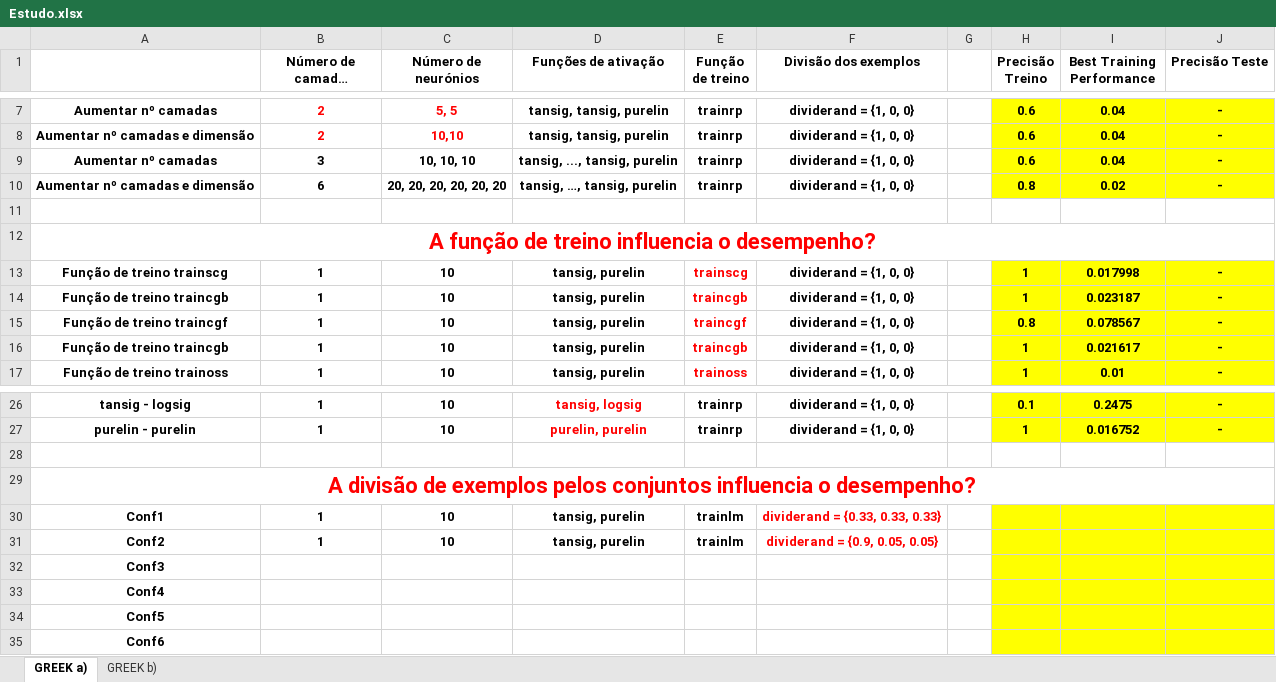
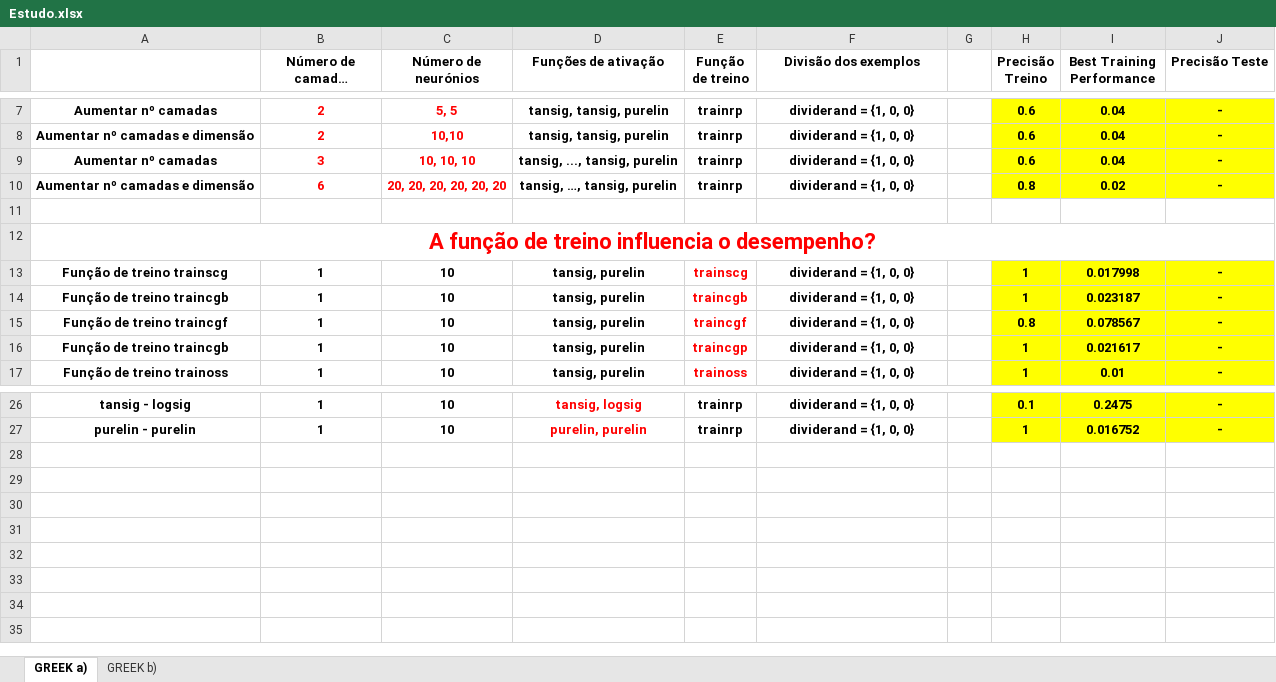
Before and after one commit to JOSEALM3IDA/isec-trabalho-cr, an Excel workbook: Estudo.xlsx, sheet GREEK a), drawn as a sheet; only a part is shown, gaps mark what is left out; long unchanged cells end in …; values as stored, in another font and other column widths than the file's, no borders; the diff names each change by its address in the sheet, - before the commit and + after, or states it on an @@ line.

```diff
--- a/Estudo.xlsx (sheet GREEK a))
+++ b/Estudo.xlsx (sheet GREEK a))
-B9:C10 text colour: black
+B9:C10 text colour: #FF0000
-E16 (Função de treino): traincgb
+E16 (Função de treino): traincgp
-row 28: (empty)
-row 29: A divisão de exemplos pelos conjuntos influencia o desempenho?
-row 30: Conf1 | 1 | 10 | tansig, purelin | trainlm | dividerand = {0.33, 0.33, 0.33}
-row 31: Conf2 | 1 | 10 | tansig, purelin | trainlm | dividerand = {0.9, 0.05, 0.05}
-row 32: Conf3
-row 33: Conf4
-row 34: Conf5
-row 35: Conf6
```
Also changed, not shown: sheet GREEK b), 5 other files.
